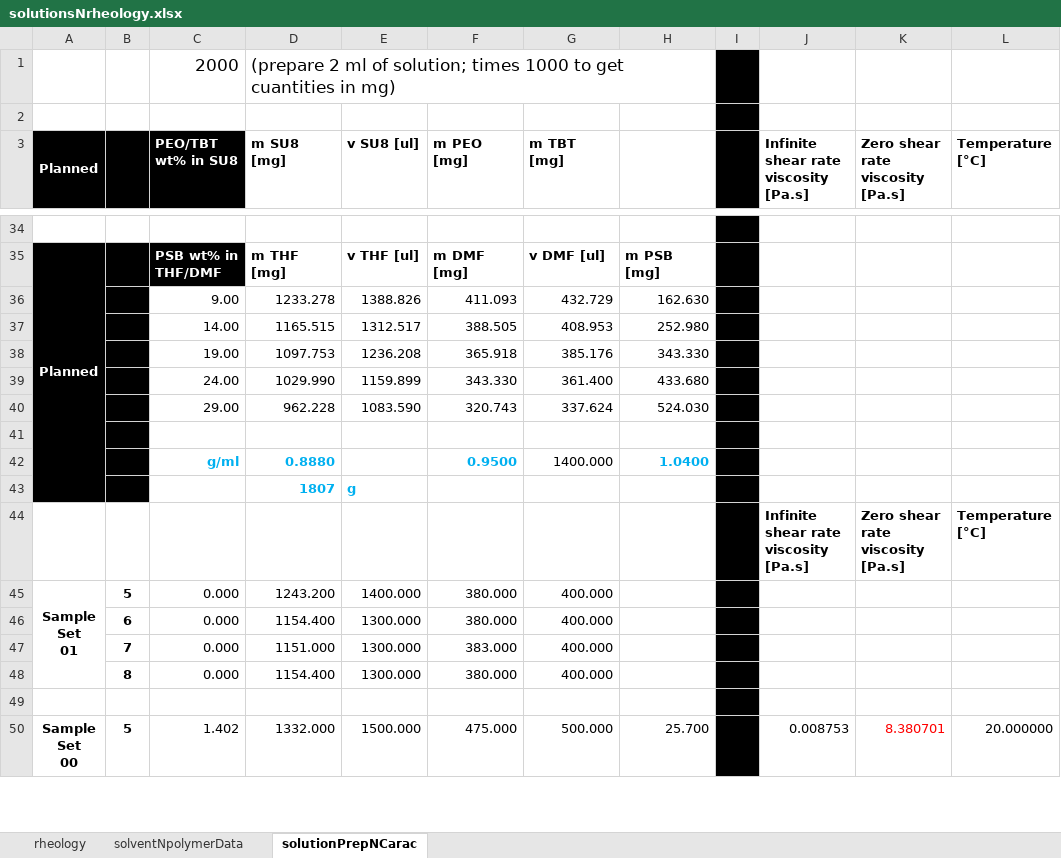
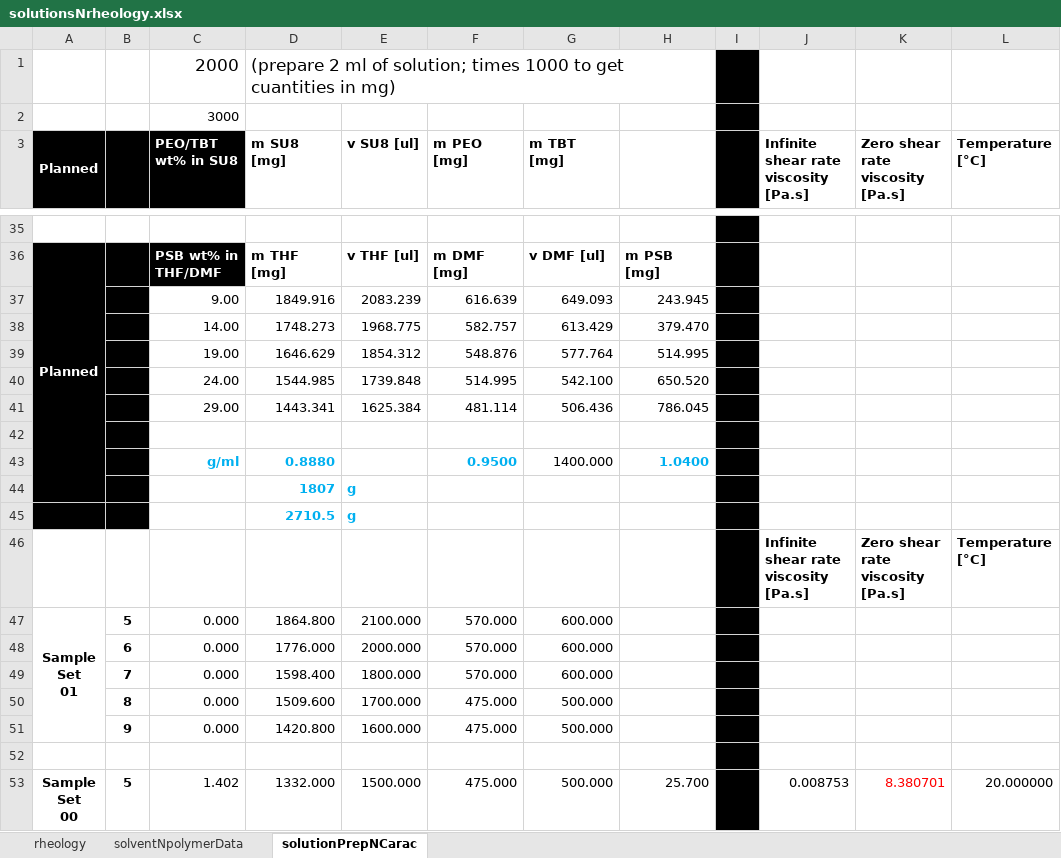
Before and after one commit to KiraSensei13/MNT_ITESM_Thesis, an Excel workbook: Viscosity/solutionsNrheology.xlsx, sheet solutionPrepNCarac, drawn as a sheet; only a part is shown, gaps mark what is left out; values as stored, in another font and other column widths than the file's, no borders; removed rows and columns are numbered as before the commit, all else as after; the diff covers the shown part only; the diff names each change by its address in the sheet, - before the commit and + after, or states it on an @@ line.

Commit message:
3 ml for more viscous solutions

```diff
--- a/Viscosity/solutionsNrheology.xlsx (sheet solutionPrepNCarac)
+++ b/Viscosity/solutionsNrheology.xlsx (sheet solutionPrepNCarac)
-C2 (PEO/TBT wt% in SU8): (empty)
+C2 (PEO/TBT wt% in SU8): 3000
-row 36:  |  | 9.00 | 1233.278 | 1388.826 | 411.093 | 432.729 | 162.630
-row 37:  |  | 14.00 | 1165.515 | 1312.517 | 388.505 | 408.953 | 252.980
-row 38:  |  | 19.00 | 1097.753 | 1236.208 | 365.918 | 385.176 | 343.330
-row 39:  |  | 24.00 | 1029.990 | 1159.899 | 343.330 | 361.400 | 433.680
-row 40:  |  | 29.00 | 962.228 | 1083.590 | 320.743 | 337.624 | 524.030
+row 37:  |  | 9.00 | 1849.916 | 2083.239 | 616.639 | 649.093 | 243.945
+row 38:  |  | 14.00 | 1748.273 | 1968.775 | 582.757 | 613.429 | 379.470
+row 39:  |  | 19.00 | 1646.629 | 1854.312 | 548.876 | 577.764 | 514.995
+row 40:  |  | 24.00 | 1544.985 | 1739.848 | 514.995 | 542.100 | 650.520
+row 41:  |  | 29.00 | 1443.341 | 1625.384 | 481.114 | 506.436 | 786.045
+row 45:  |  |  | 2710.5 | g
-D47 (m SU8 [mg]): 1243.200
+D47 (m SU8 [mg]): 1864.800
-E47 (v SU8 [ul]): 1400.000
+E47 (v SU8 [ul]): 2100.000
-F47 (m PEO [mg]): 380.000
+F47 (m PEO [mg]): 570.000
-G47 (m TBT [mg]): 400.000
+G47 (m TBT [mg]): 600.000
-row 46:  | 6 | 0.000 | 1154.400 | 1300.000 | 380.000 | 400.000
-row 47:  | 7 | 0.000 | 1151.000 | 1300.000 | 383.000 | 400.000
-row 48:  | 8 | 0.000 | 1154.400 | 1300.000 | 380.000 | 400.000
+row 48:  | 6 | 0.000 | 1776.000 | 2000.000 | 570.000 | 600.000
+row 49:  | 7 | 0.000 | 1598.400 | 1800.000 | 570.000 | 600.000
+row 50:  | 8 | 0.000 | 1509.600 | 1700.000 | 475.000 | 500.000
+row 51:  | 9 | 0.000 | 1420.800 | 1600.000 | 475.000 | 500.000
```
Also changed, not shown: 18 added rows, 15 removed rows, 13 edited cells and cell formats elsewhere in this sheet, formulas that keep their value.
